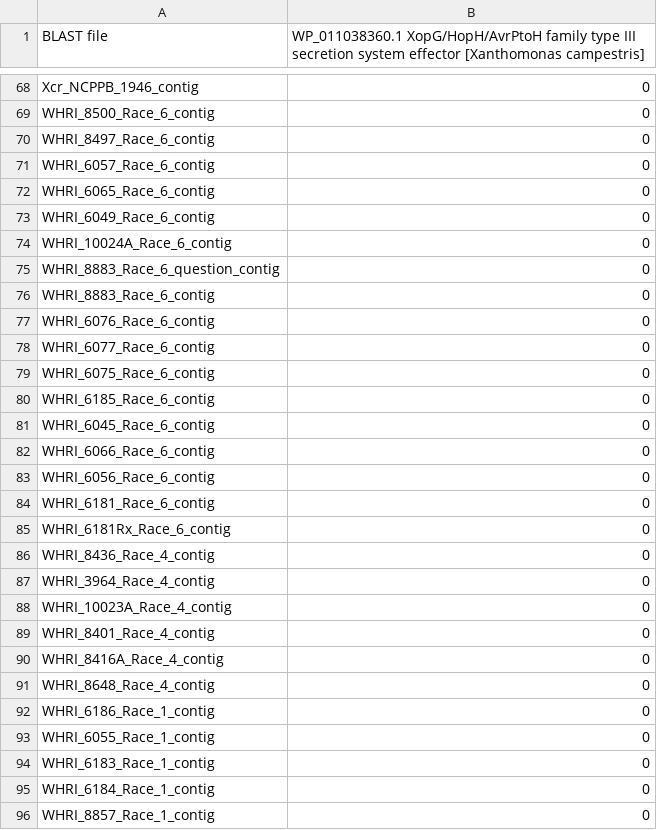
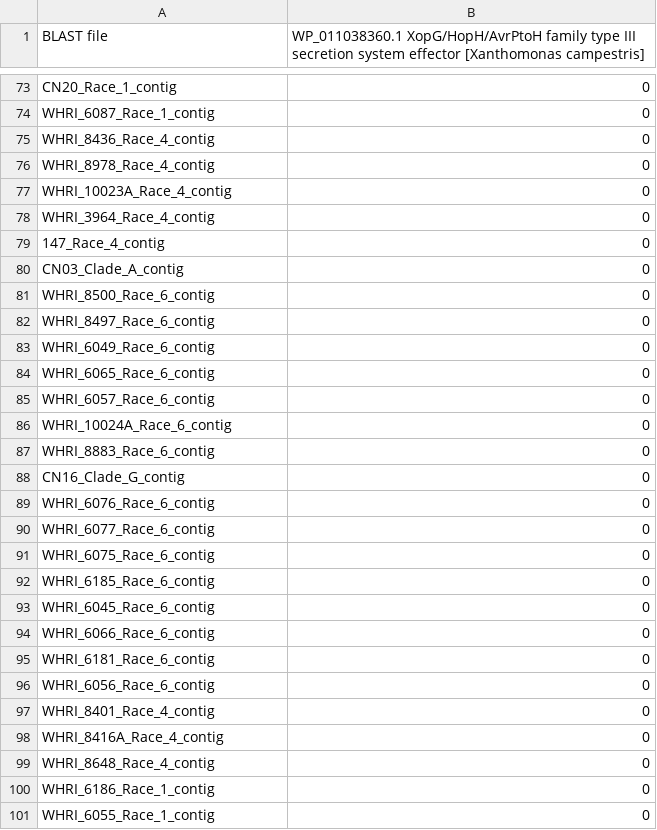
Before and after one commit to davidjstudholme/xopG2, a CSV file: 11_xopG2_itol/XopG2-intact-metadata.csv, drawn as a sheet; only a part is shown, gaps mark what is left out; the shorter side is filled out with more unchanged rows; removed rows and columns are numbered as before the commit, all else as after; the diff covers the shown part only; the diff names each change by its address in the sheet, - before the commit and + after, or states it on an @@ line.

```diff
--- a/11_xopG2_itol/XopG2-intact-metadata.csv
+++ b/11_xopG2_itol/XopG2-intact-metadata.csv
-A73 (BLAST file): Xcr_NCPPB_1946_contig
+A73 (BLAST file): CN20_Race_1_contig
+row 74: WHRI_6087_Race_1_contig | 0
@@ row 86 moved to row 75: WHRI_8436_Race_4_contig @@
+row 76: WHRI_8978_Race_4_contig | 0
@@ row 88 moved to row 77: WHRI_10023A_Race_4_contig @@
@@ row 87 moved to row 78: WHRI_3964_Race_4_contig @@
+row 79: 147_Race_4_contig | 0
+row 80: CN03_Clade_A_contig | 0
@@ row 73 moved to row 83: WHRI_6049_Race_6_contig @@
@@ row 72 moved to row 84: WHRI_6065_Race_6_contig @@
-row 75: WHRI_8883_Race_6_question_contig | 0
+row 88: CN16_Clade_G_contig | 0
@@ row 84 moved to row 95: WHRI_6181_Race_6_contig @@
-row 85: WHRI_6181Rx_Race_6_contig | 0
```
Also changed, not shown: 18 added rows, 10 removed rows, 28 moved rows and 10 edited cells elsewhere in this file, 8 other files.
